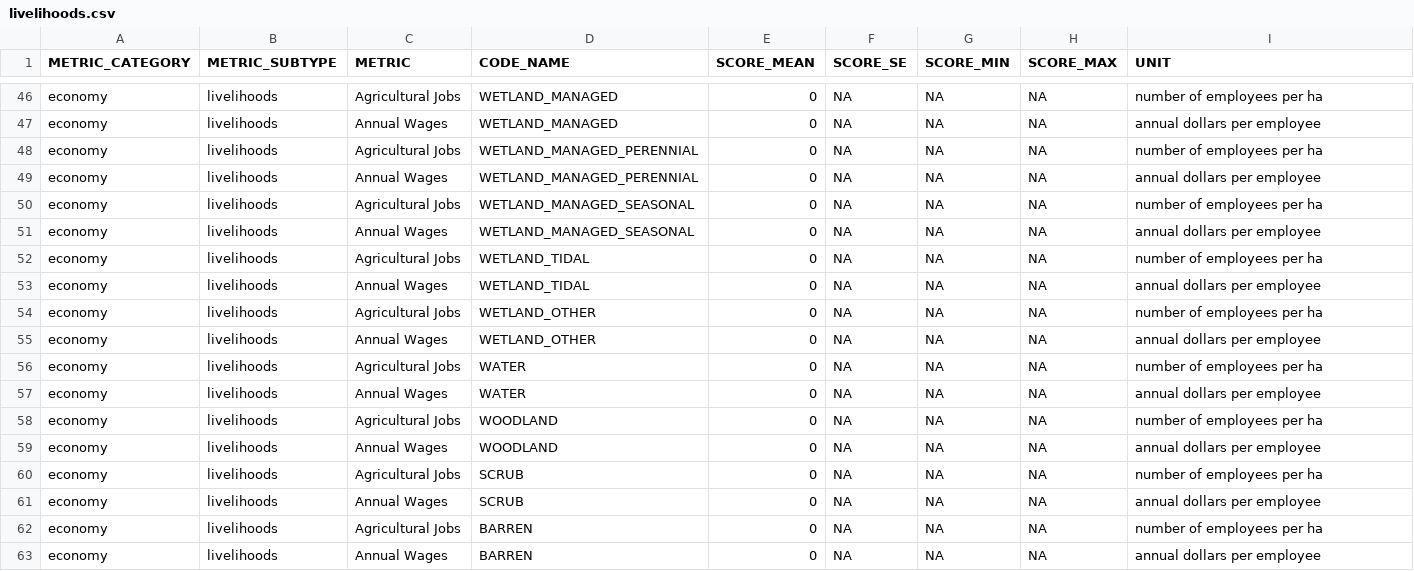
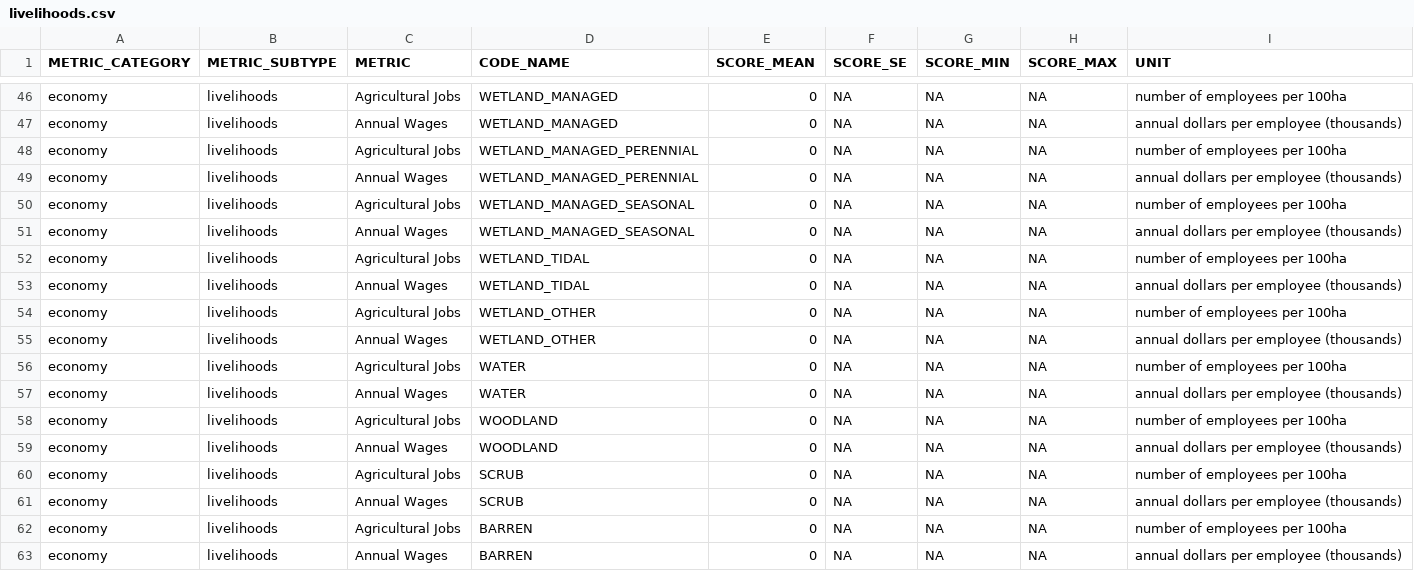
Before and after one commit to pointblue/delta_scenarios, a CSV file: data/livelihoods.csv, drawn as a sheet; only a part is shown, gaps mark what is left out; the diff covers the shown part only; the diff names each change by its address in the sheet, - before the commit and + after, or states it on an @@ line.

Commit message:
edit units for ag jobs and wages

```diff
--- a/data/livelihoods.csv
+++ b/data/livelihoods.csv
-I46 (UNIT): number of employees per ha
+I46 (UNIT): number of employees per 100ha
-I47 (UNIT): annual dollars per employee
+I47 (UNIT): annual dollars per employee (thousands)
-I48 (UNIT): number of employees per ha
+I48 (UNIT): number of employees per 100ha
-I49 (UNIT): annual dollars per employee
+I49 (UNIT): annual dollars per employee (thousands)
-I50 (UNIT): number of employees per ha
+I50 (UNIT): number of employees per 100ha
-I51 (UNIT): annual dollars per employee
+I51 (UNIT): annual dollars per employee (thousands)
-I52 (UNIT): number of employees per ha
+I52 (UNIT): number of employees per 100ha
-I53 (UNIT): annual dollars per employee
+I53 (UNIT): annual dollars per employee (thousands)
-I54 (UNIT): number of employees per ha
+I54 (UNIT): number of employees per 100ha
-I55 (UNIT): annual dollars per employee
+I55 (UNIT): annual dollars per employee (thousands)
-I56 (UNIT): number of employees per ha
+I56 (UNIT): number of employees per 100ha
-I57 (UNIT): annual dollars per employee
+I57 (UNIT): annual dollars per employee (thousands)
-I58 (UNIT): number of employees per ha
+I58 (UNIT): number of employees per 100ha
-I59 (UNIT): annual dollars per employee
+I59 (UNIT): annual dollars per employee (thousands)
-I60 (UNIT): number of employees per ha
+I60 (UNIT): number of employees per 100ha
-I61 (UNIT): annual dollars per employee
+I61 (UNIT): annual dollars per employee (thousands)
-I62 (UNIT): number of employees per ha
+I62 (UNIT): number of employees per 100ha
-I63 (UNIT): annual dollars per employee
+I63 (UNIT): annual dollars per employee (thousands)
```
Also changed, not shown: 132 edited cells elsewhere in this file, 1 other file.
